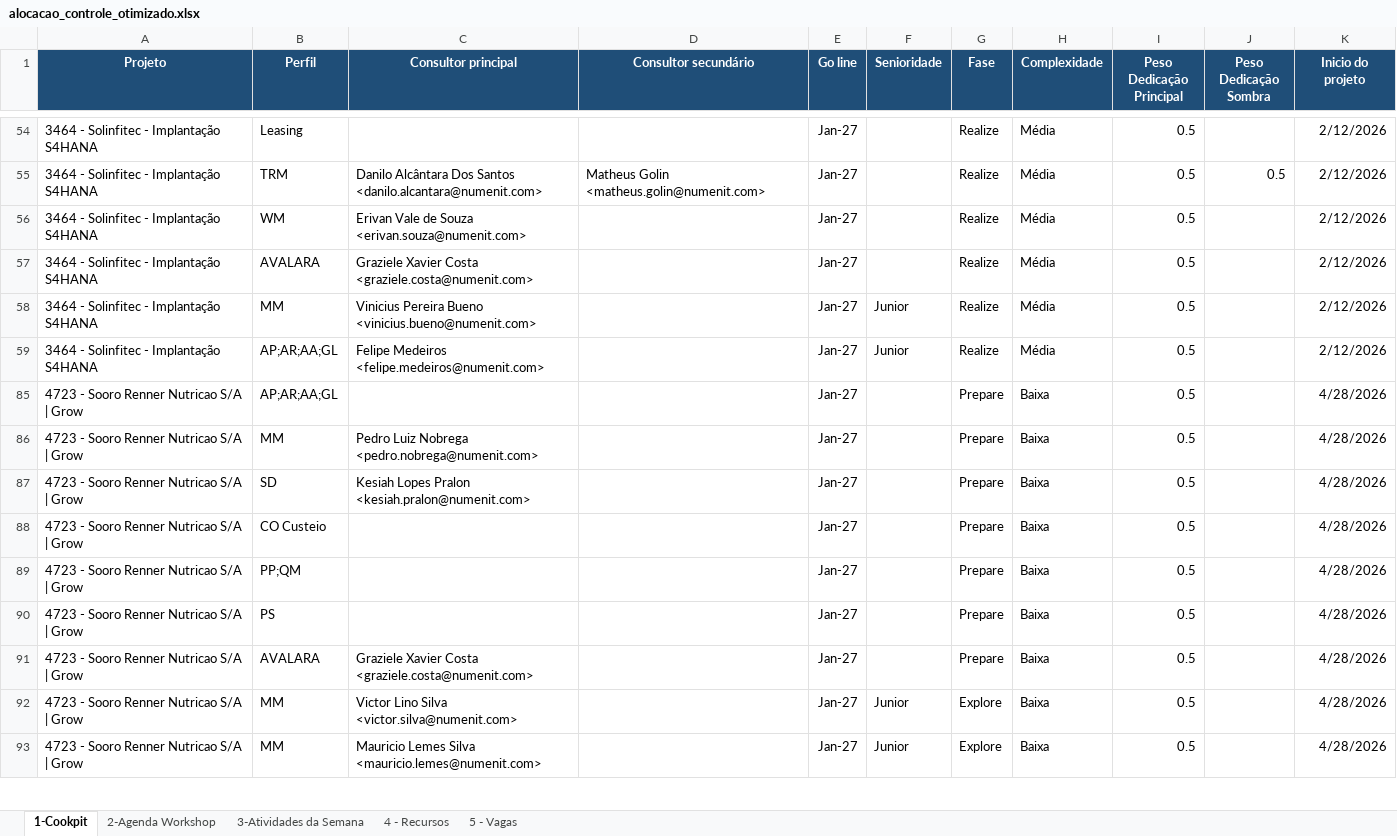
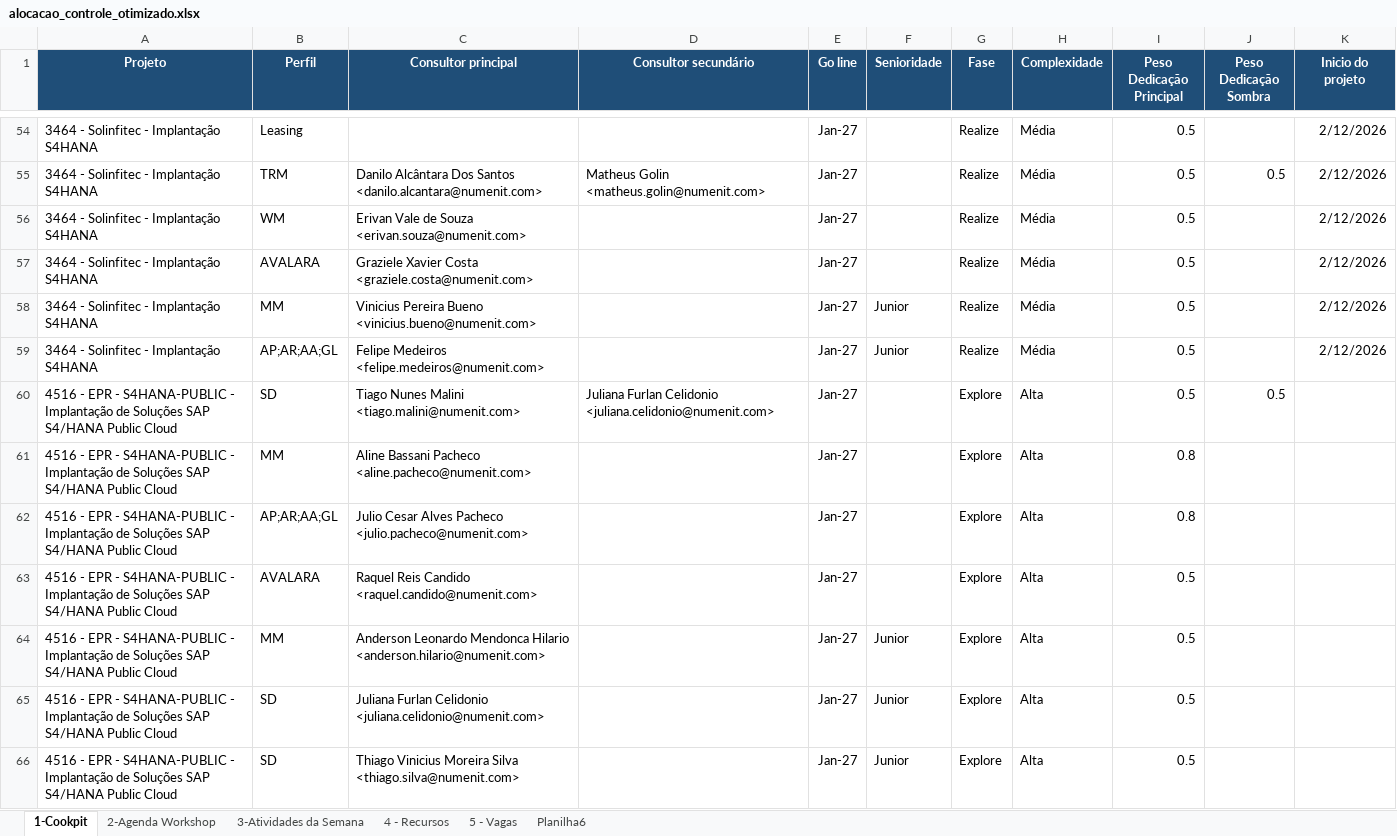
Before and after one commit to giovannaz-ctrl/Recursos, an Excel workbook: alocacao_controle_otimizado.xlsx, sheet 1-Cookpit, drawn as a sheet; only a part is shown, gaps mark what is left out; the shorter side is filled out with more unchanged rows; values as stored, in another font and other column widths than the file's, no borders; the diff covers the shown part only; the diff names each change by its address in the sheet, - before the commit and + after, or states it on an @@ line.

```diff
--- a/alocacao_controle_otimizado.xlsx (sheet 1-Cookpit)
+++ b/alocacao_controle_otimizado.xlsx (sheet 1-Cookpit)
+sheet tab: Planilha6
@@ row 60 unhidden: 4516 - EPR - S4HANA-PUBLIC - Implantação de Soluções SAP S4/HANA Public Cloud | SD | Tiago Nunes Malini <tiago.malini@numenit.com> | Juliana Furlan Celidonio <juliana.celidonio@numenit.com> | Jan-27 |  | Explore | Alta | 0.5 | 0.5 @@
@@ row 61 unhidden: 4516 - EPR - S4HANA-PUBLIC - Implantação de Soluções SAP S4/HANA Public Cloud | MM | Aline Bassani Pacheco <aline.pacheco@numenit.com> |  | Jan-27 |  | Explore | Alta | 0.8 @@
@@ row 62 unhidden: 4516 - EPR - S4HANA-PUBLIC - Implantação de Soluções SAP S4/HANA Public Cloud | AP;AR;AA;GL | Julio Cesar Alves Pacheco <julio.pacheco@numenit.com> |  | Jan-27 |  | Explore | Alta | 0.8 @@
@@ row 63 unhidden: 4516 - EPR - S4HANA-PUBLIC - Implantação de Soluções SAP S4/HANA Public Cloud | AVALARA | Raquel Reis Candido <raquel.candido@numenit.com> |  | Jan-27 |  | Explore | Alta | 0.5 @@
@@ row 64 unhidden: 4516 - EPR - S4HANA-PUBLIC - Implantação de Soluções SAP S4/HANA Public Cloud | MM | Anderson Leonardo Mendonca Hilario <anderson.hilario@numenit.com> |  | Jan-27 | Junior | Explore | Alta | 0.5 @@
@@ row 65 unhidden: 4516 - EPR - S4HANA-PUBLIC - Implantação de Soluções SAP S4/HANA Public Cloud | SD | Juliana Furlan Celidonio <juliana.celidonio@numenit.com> |  | Jan-27 | Junior | Explore | Alta | 0.5 @@
@@ row 66 unhidden: 4516 - EPR - S4HANA-PUBLIC - Implantação de Soluções SAP S4/HANA Public Cloud | SD | Thiago Vinicius Moreira Silva <thiago.silva@numenit.com> |  | Jan-27 | Junior | Explore | Alta | 0.5 @@
```
Also changed, not shown: 29 hidden or unhidden rows elsewhere in this sheet, sheet 3-Atividades da Semana, sheet 4 - Recursos.
